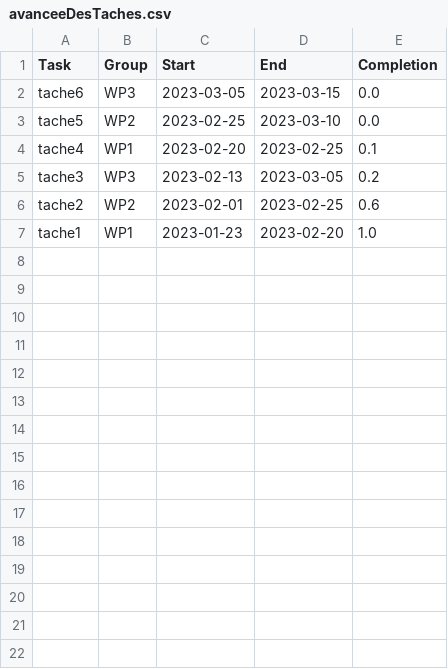
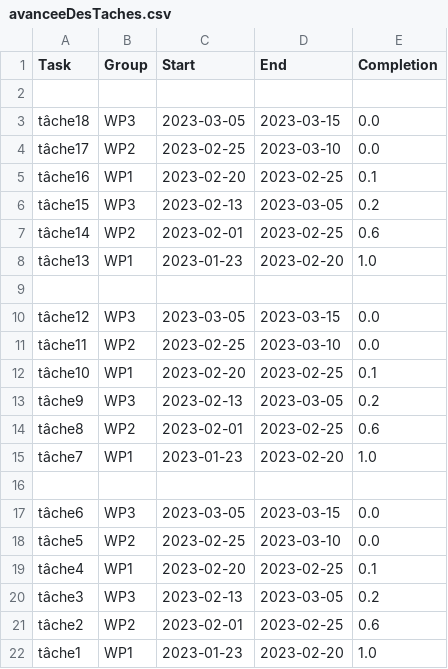
Before and after one commit to Enderend44/Nutriscam, a CSV file: WP0/avanceeDesTaches.csv, drawn as a sheet.

Commit message:
feat : add .csv prototype for gantt's diagram

```diff
--- a/WP0/avanceeDesTaches.csv
+++ b/WP0/avanceeDesTaches.csv
@@ -1,7 +1,22 @@
 Task,Group,Start,End,Completion
-tache6,WP3,2023-03-05,2023-03-15,0.0
-tache5,WP2,2023-02-25,2023-03-10,0.0
-tache4,WP1,2023-02-20,2023-02-25,0.1
-tache3,WP3,2023-02-13,2023-03-05,0.2
-tache2,WP2,2023-02-01,2023-02-25,0.6
-tache1,WP1,2023-01-23,2023-02-20,1.0
+
+tâche18,WP3,2023-03-05,2023-03-15,0.0
+tâche17,WP2,2023-02-25,2023-03-10,0.0
+tâche16,WP1,2023-02-20,2023-02-25,0.1
+tâche15,WP3,2023-02-13,2023-03-05,0.2
+tâche14,WP2,2023-02-01,2023-02-25,0.6
+tâche13,WP1,2023-01-23,2023-02-20,1.0
+
+tâche12,WP3,2023-03-05,2023-03-15,0.0
+tâche11,WP2,2023-02-25,2023-03-10,0.0
+tâche10,WP1,2023-02-20,2023-02-25,0.1
+tâche9,WP3,2023-02-13,2023-03-05,0.2
+tâche8,WP2,2023-02-01,2023-02-25,0.6
+tâche7,WP1,2023-01-23,2023-02-20,1.0
+
+tâche6,WP3,2023-03-05,2023-03-15,0.0
+tâche5,WP2,2023-02-25,2023-03-10,0.0
+tâche4,WP1,2023-02-20,2023-02-25,0.1
+tâche3,WP3,2023-02-13,2023-03-05,0.2
+tâche2,WP2,2023-02-01,2023-02-25,0.6
+tâche1,WP1,2023-01-23,2023-02-20,1.0
```
